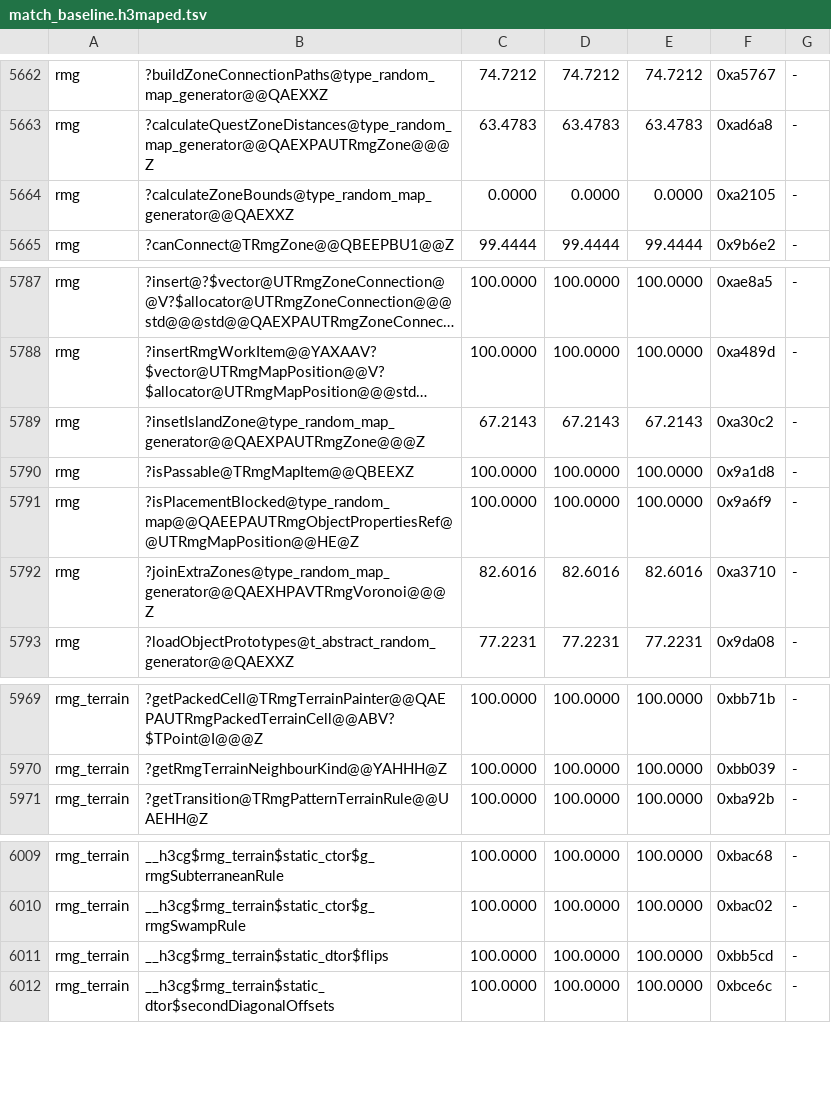
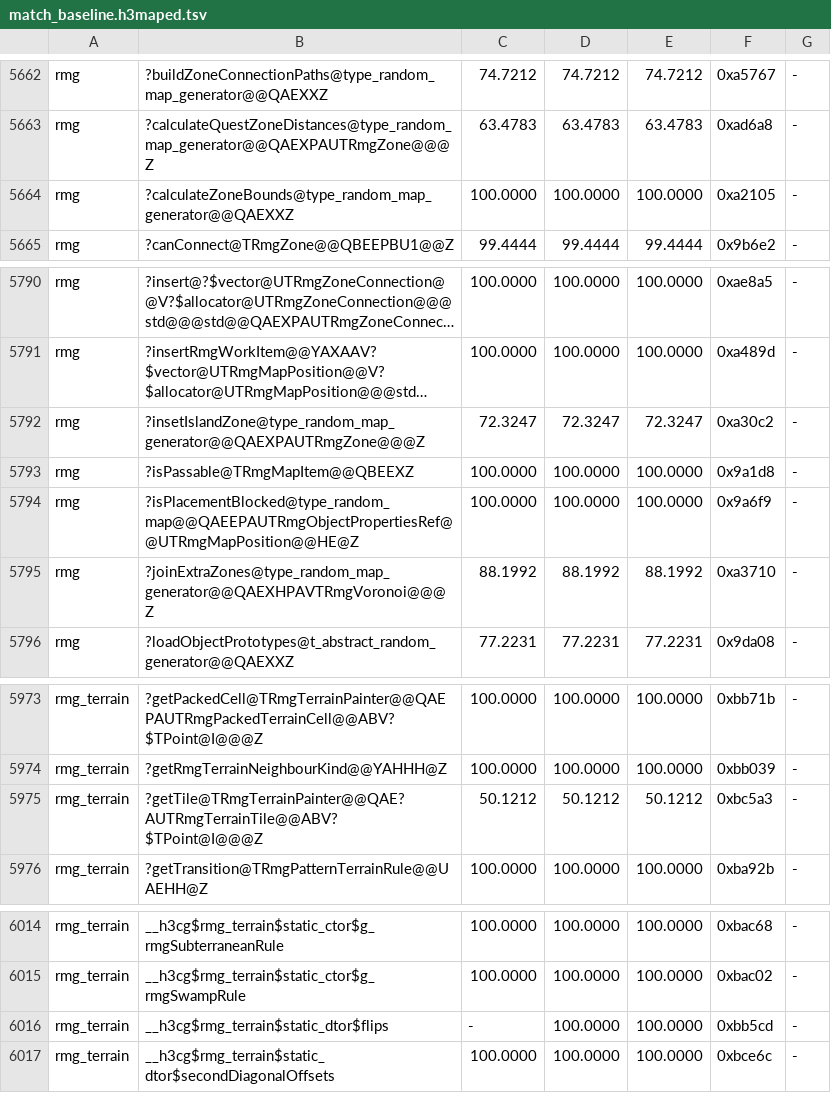
Before and after one commit to Simontwice/homm3-decomp, a TSV file: config/match_baseline.h3maped.tsv, drawn as a sheet; only a part is shown, gaps mark what is left out; long unchanged cells end in …; addresses are those after the commit; the diff covers the shown part only; the diff names each change by its address in the sheet, - before the commit and + after, or states it on an @@ line.

```diff
--- a/config/match_baseline.h3maped.tsv
+++ b/config/match_baseline.h3maped.tsv
-C5664: 0.0000
+C5664: 100.0000
-D5664: 0.0000
+D5664: 100.0000
-E5664: 0.0000
+E5664: 100.0000
-C5792: 67.2143
+C5792: 72.3247
-D5792: 67.2143
+D5792: 72.3247
-E5792: 67.2143
+E5792: 72.3247
-C5795: 82.6016
+C5795: 88.1992
-D5795: 82.6016
+D5795: 88.1992
-E5795: 82.6016
+E5795: 88.1992
+row 5975: rmg_terrain | ?getTile@TRmgTerrainPainter@@QAE?AUTRmgTerrainTile@@ABV?$TPoint@I@@@Z | 50.1212 | 50.1212 | 50.1212 | 0xbc5a3 | -
-C6016: 100.0000
+C6016: -
```
Also changed, not shown: 5 added rows, 1 removed row and 7 edited cells elsewhere in this file, config/match_baseline.tsv, config/retail/h3maped/placements.tsv, 1 other file.
